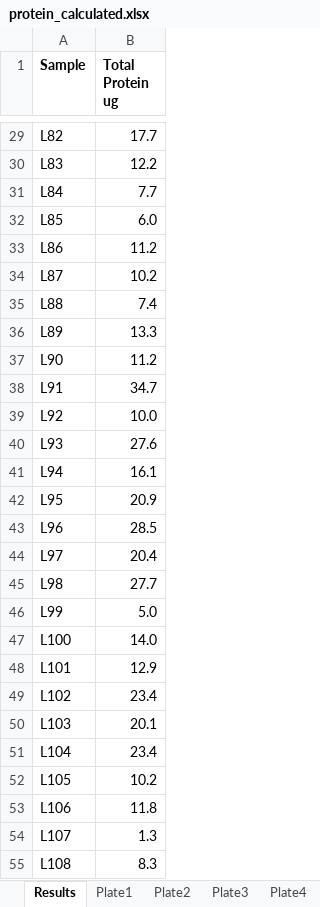
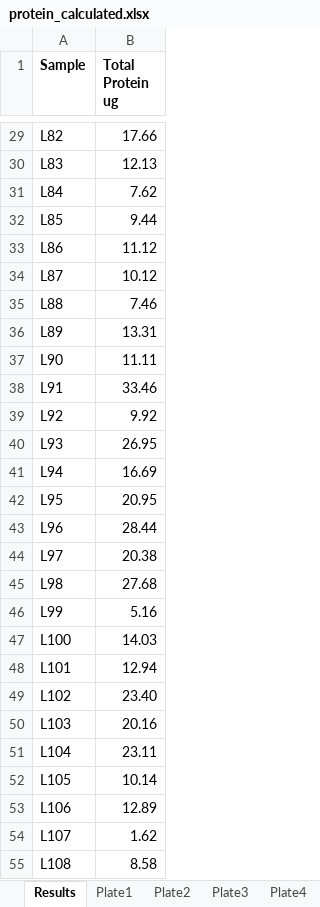
Before and after one commit to AHuffmyer/larval_symbiont_TPC, an Excel workbook: data/lipids_metabolites/protein/protein_calculated.xlsx, sheet Results, drawn as a sheet; only a part is shown, gaps mark what is left out; values as stored, in another font and other column widths than the file's, no borders; the diff covers the shown part only; the diff names each change by its address in the sheet, - before the commit and + after, or states it on an @@ line.

```diff
--- a/data/lipids_metabolites/protein/protein_calculated.xlsx (sheet Results)
+++ b/data/lipids_metabolites/protein/protein_calculated.xlsx (sheet Results)
-B29 (Total Protein ug): 17.7
+B29 (Total Protein ug): 17.66
-B30 (Total Protein ug): 12.2
+B30 (Total Protein ug): 12.13
-B31 (Total Protein ug): 7.7
+B31 (Total Protein ug): 7.62
-B32 (Total Protein ug): 6.0
+B32 (Total Protein ug): 9.44
-B33 (Total Protein ug): 11.2
+B33 (Total Protein ug): 11.12
-B34 (Total Protein ug): 10.2
+B34 (Total Protein ug): 10.12
-B35 (Total Protein ug): 7.4
+B35 (Total Protein ug): 7.46
-B36 (Total Protein ug): 13.3
+B36 (Total Protein ug): 13.31
-B37 (Total Protein ug): 11.2
+B37 (Total Protein ug): 11.11
-B38 (Total Protein ug): 34.7
+B38 (Total Protein ug): 33.46
-B39 (Total Protein ug): 10.0
+B39 (Total Protein ug): 9.92
-B40 (Total Protein ug): 27.6
+B40 (Total Protein ug): 26.95
-B41 (Total Protein ug): 16.1
+B41 (Total Protein ug): 16.69
-B42 (Total Protein ug): 20.9
+B42 (Total Protein ug): 20.95
-B43 (Total Protein ug): 28.5
+B43 (Total Protein ug): 28.44
-B44 (Total Protein ug): 20.4
+B44 (Total Protein ug): 20.38
-B45 (Total Protein ug): 27.7
+B45 (Total Protein ug): 27.68
-B46 (Total Protein ug): 5.0
+B46 (Total Protein ug): 5.16
-B47 (Total Protein ug): 14.0
+B47 (Total Protein ug): 14.03
-B48 (Total Protein ug): 12.9
+B48 (Total Protein ug): 12.94
-B49 (Total Protein ug): 23.4
+B49 (Total Protein ug): 23.40
-B50 (Total Protein ug): 20.1
+B50 (Total Protein ug): 20.16
-B51 (Total Protein ug): 23.4
+B51 (Total Protein ug): 23.11
-B52 (Total Protein ug): 10.2
+B52 (Total Protein ug): 10.14
-B53 (Total Protein ug): 11.8
+B53 (Total Protein ug): 12.89
-B54 (Total Protein ug): 1.3
+B54 (Total Protein ug): 1.62
-B55 (Total Protein ug): 8.3
+B55 (Total Protein ug): 8.58
```
Also changed, not shown: 27 edited cells elsewhere in this sheet, sheet Plate2, sheet Plate3, sheet Plate1, sheet Plate4, charts or pictures, 23 other files.
